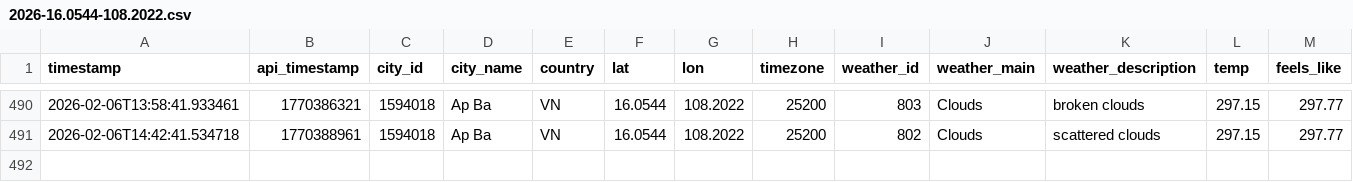
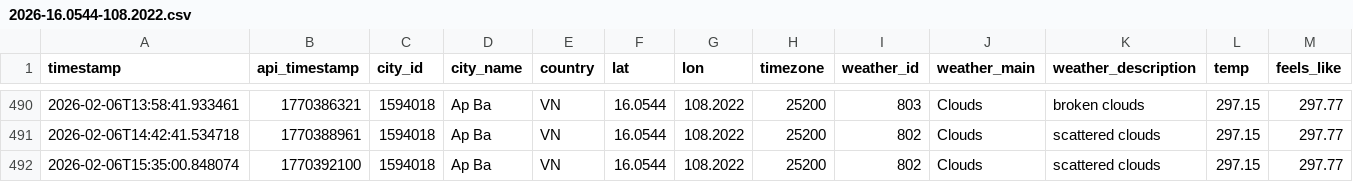
Before and after one commit to NamHillridge/daily-data, a CSV file: 2026-16.0544-108.2022.csv, drawn as a sheet; only a part is shown, gaps mark what is left out; rows hold the shown columns only; the diff names each change by its address in the sheet, - before the commit and + after, or states it on an @@ line.

```diff
--- a/2026-16.0544-108.2022.csv
+++ b/2026-16.0544-108.2022.csv
+row 492: 2026-02-06T15:35:00.848074 | 1770392100 | 1594018 | Ap Ba | VN | 16.0544 | 108.2022 | 25200 | 802 | Clouds | scattered clouds | 297.15 | 297.77
```
